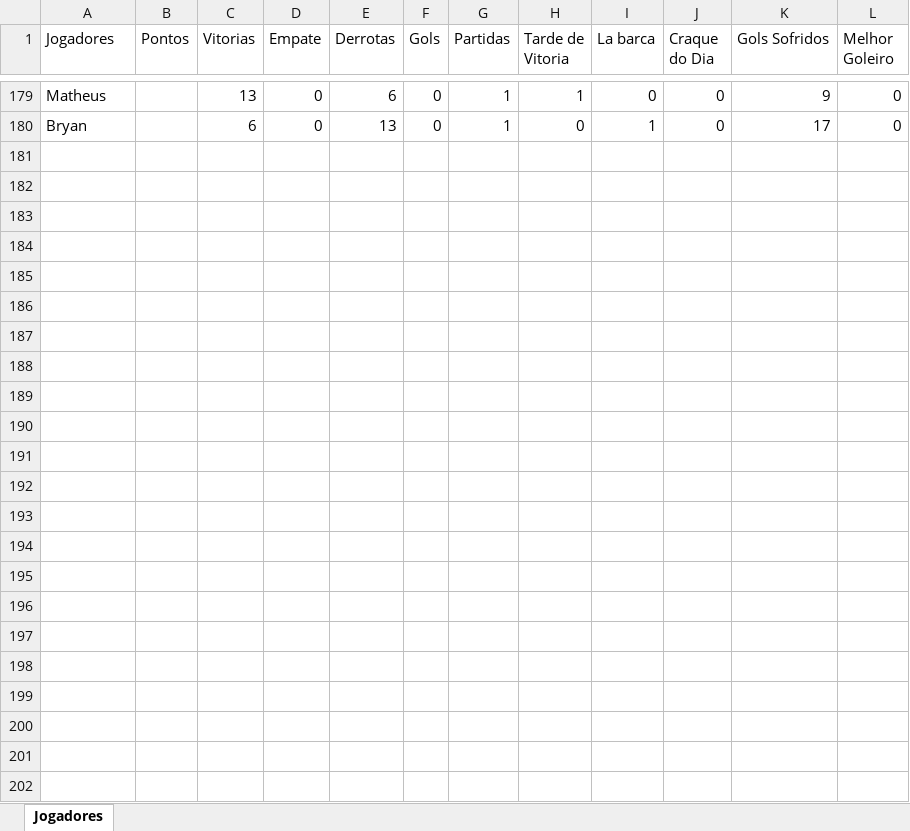
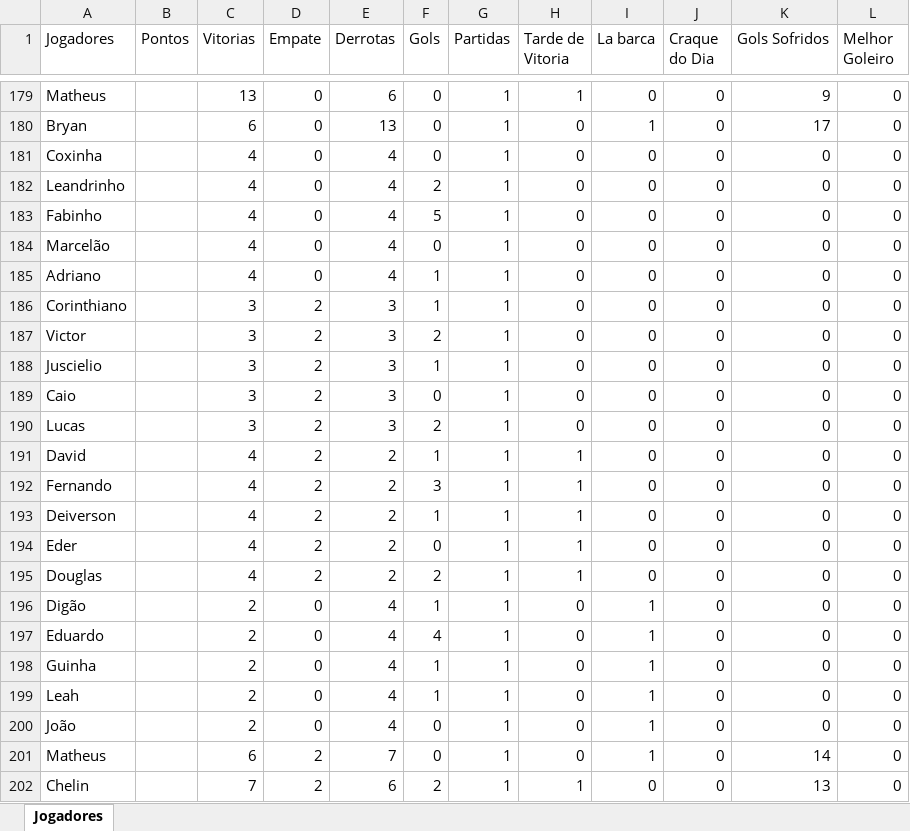
Before and after one commit to Fernando-Almeida23/Pelada_sabado, an Excel workbook: pelada_sabado_2025_02.xlsx, sheet Jogadores, drawn as a sheet; only a part is shown, gaps mark what is left out; values as stored, in another font and other column widths than the file's, no borders; the diff names each change by its address in the sheet, - before the commit and + after, or states it on an @@ line.

```diff
--- a/pelada_sabado_2025_02.xlsx (sheet Jogadores)
+++ b/pelada_sabado_2025_02.xlsx (sheet Jogadores)
+row 181: Coxinha |  | 4 | 0 | 4 | 0 | 1 | 0 | 0 | 0 | 0 | 0
+row 182: Leandrinho |  | 4 | 0 | 4 | 2 | 1 | 0 | 0 | 0 | 0 | 0
+row 183: Fabinho |  | 4 | 0 | 4 | 5 | 1 | 0 | 0 | 0 | 0 | 0
+row 184: Marcelão |  | 4 | 0 | 4 | 0 | 1 | 0 | 0 | 0 | 0 | 0
+row 185: Adriano |  | 4 | 0 | 4 | 1 | 1 | 0 | 0 | 0 | 0 | 0
+row 186: Corinthiano |  | 3 | 2 | 3 | 1 | 1 | 0 | 0 | 0 | 0 | 0
+row 187: Victor |  | 3 | 2 | 3 | 2 | 1 | 0 | 0 | 0 | 0 | 0
+row 188: Juscielio |  | 3 | 2 | 3 | 1 | 1 | 0 | 0 | 0 | 0 | 0
+row 189: Caio |  | 3 | 2 | 3 | 0 | 1 | 0 | 0 | 0 | 0 | 0
+row 190: Lucas |  | 3 | 2 | 3 | 2 | 1 | 0 | 0 | 0 | 0 | 0
+row 191: David |  | 4 | 2 | 2 | 1 | 1 | 1 | 0 | 0 | 0 | 0
+row 192: Fernando |  | 4 | 2 | 2 | 3 | 1 | 1 | 0 | 0 | 0 | 0
+row 193: Deiverson |  | 4 | 2 | 2 | 1 | 1 | 1 | 0 | 0 | 0 | 0
+row 194: Eder |  | 4 | 2 | 2 | 0 | 1 | 1 | 0 | 0 | 0 | 0
+row 195: Douglas |  | 4 | 2 | 2 | 2 | 1 | 1 | 0 | 0 | 0 | 0
+row 196: Digão |  | 2 | 0 | 4 | 1 | 1 | 0 | 1 | 0 | 0 | 0
+row 197: Eduardo |  | 2 | 0 | 4 | 4 | 1 | 0 | 1 | 0 | 0 | 0
+row 198: Guinha |  | 2 | 0 | 4 | 1 | 1 | 0 | 1 | 0 | 0 | 0
+row 199: Leah |  | 2 | 0 | 4 | 1 | 1 | 0 | 1 | 0 | 0 | 0
+row 200: João |  | 2 | 0 | 4 | 0 | 1 | 0 | 1 | 0 | 0 | 0
+row 201: Matheus |  | 6 | 2 | 7 | 0 | 1 | 0 | 1 | 0 | 14 | 0
+row 202: Chelin |  | 7 | 2 | 6 | 2 | 1 | 1 | 0 | 0 | 13 | 0
```
Also changed, not shown: 1 other file.
